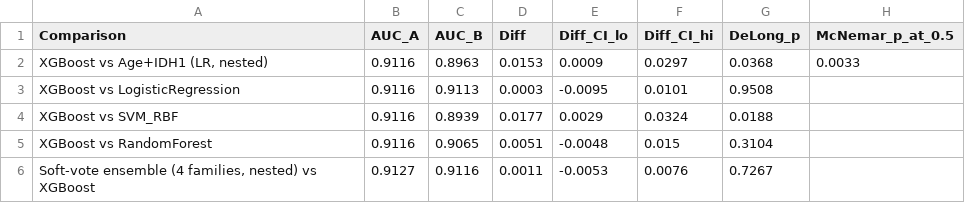
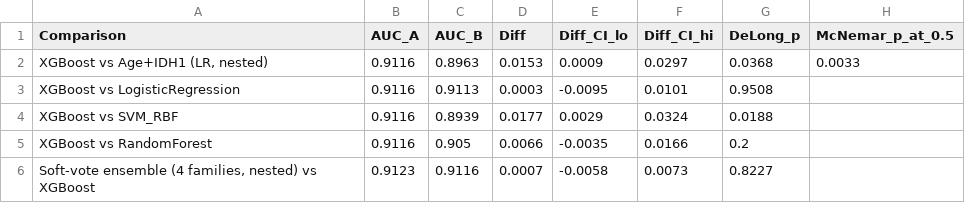
Before and after one commit to PhDSandeepSingh/Glioma-Classification, a CSV file: Results/Tables/Table07_StatisticalComparison.csv, drawn as a sheet.

```diff
--- a/Results/Tables/Table07_StatisticalComparison.csv
+++ b/Results/Tables/Table07_StatisticalComparison.csv
@@ -4,3 +4,3 @@ XGBoost vs LogisticRegression,0.9116,0.9113,0.0003,-0.0095,0.0101,0.9508,
 XGBoost vs SVM_RBF,0.9116,0.8939,0.0177,0.0029,0.0324,0.0188,
-XGBoost vs RandomForest,0.9116,0.9065,0.0051,-0.0048,0.015,0.3104,
-"Soft-vote ensemble (4 families, nested) vs XGBoost",0.9127,0.9116,0.0011,-0.0053,0.0076,0.7267,
+XGBoost vs RandomForest,0.9116,0.905,0.0066,-0.0035,0.0166,0.2,
+"Soft-vote ensemble (4 families, nested) vs XGBoost",0.9123,0.9116,0.0007,-0.0058,0.0073,0.8227,
```
Also changed, not shown: Results/AssetIndex.csv, Results/ManuscriptNumbers.csv, 12 other files.
